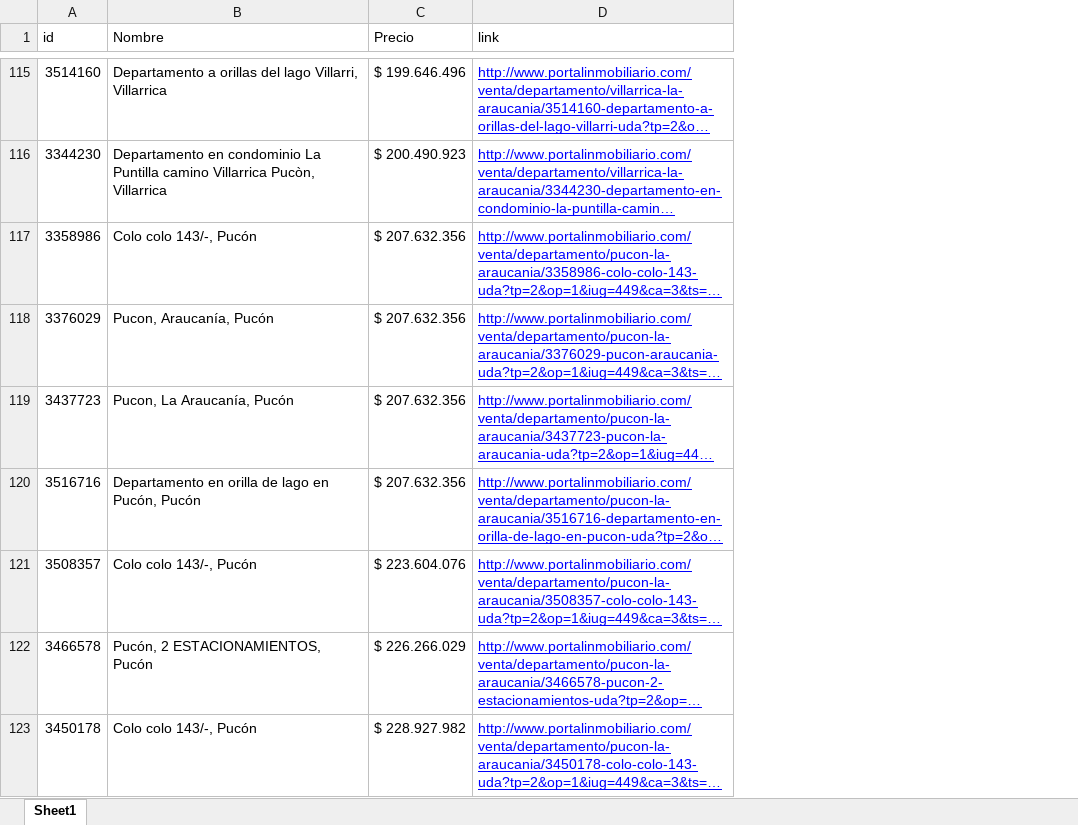
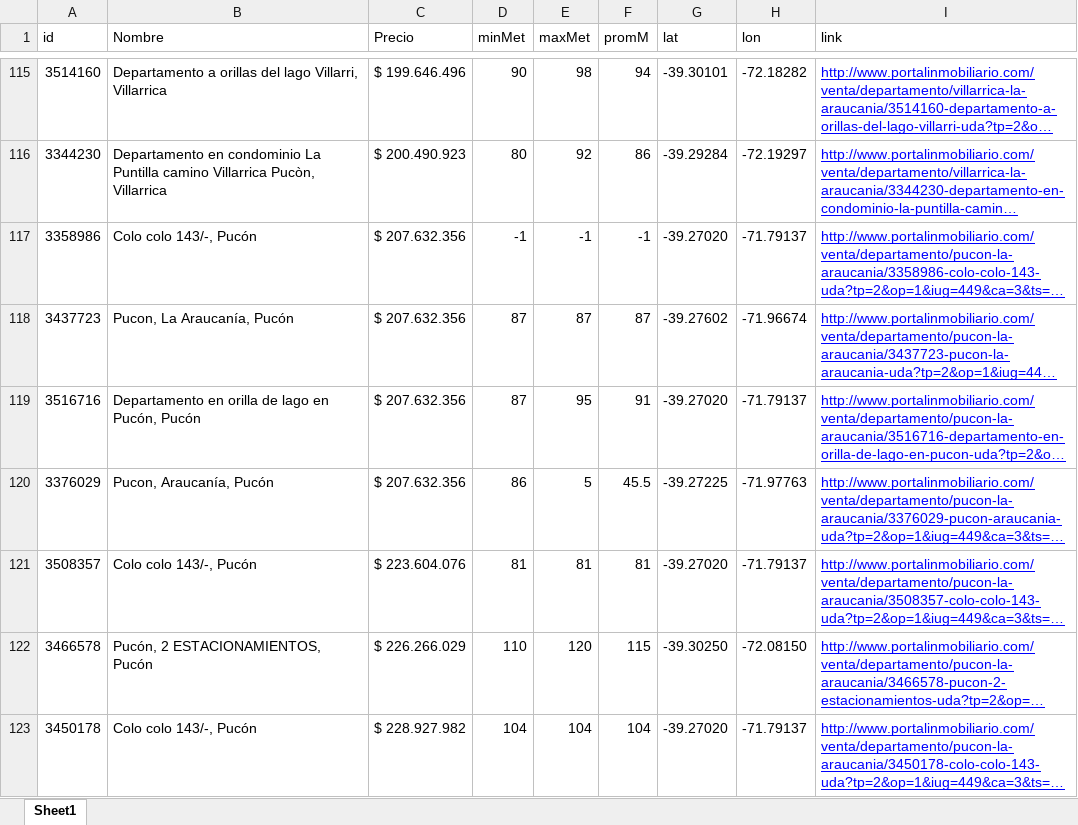
Before and after one commit to demianschkolnik/PropertyScrapper, an Excel workbook: venta_departamento_la-araucania.xlsx, sheet Sheet1, drawn as a sheet; only a part is shown, gaps mark what is left out; long unchanged cells end in …; values as stored, in another font and other column widths than the file's, no borders; the diff covers the shown part only; the diff names each change by its address in the sheet, - before the commit and + after, or states it on an @@ line.

```diff
--- a/venta_departamento_la-araucania.xlsx (sheet Sheet1)
+++ b/venta_departamento_la-araucania.xlsx (sheet Sheet1)
+column D (minMet), rows 115-119: 90 | 80 | -1 | 87 | 87; rows 121-123: 81 | 110 | 104
+column E (maxMet), rows 115-119: 98 | 92 | -1 | 87 | 95; rows 121-123: 81 | 120 | 104
+column F (promM), rows 115-119: 94 | 86 | -1 | 87 | 91; rows 121-123: 81 | 115 | 104
+column G (lat), rows 115-119: -39.30101 | -39.29284 | -39.27020 | -39.27602 | -39.27020; rows 121-123: -39.27020 | -39.30250 | -39.27020
+column H (lon), rows 115-119: -72.18282 | -72.19297 | -71.79137 | -71.96674 | -71.79137; rows 121-123: -71.79137 | -72.08150 | -71.79137
@@ row 118 moved to row 120: 3376029 @@
```
Also changed, not shown: 11 added rows, 11 removed rows, 10 moved rows and 1 edited cell elsewhere in this sheet, venta_departamento_antofagasta.xlsx, venta_departamento_biobio.xlsx, 12 other files.
